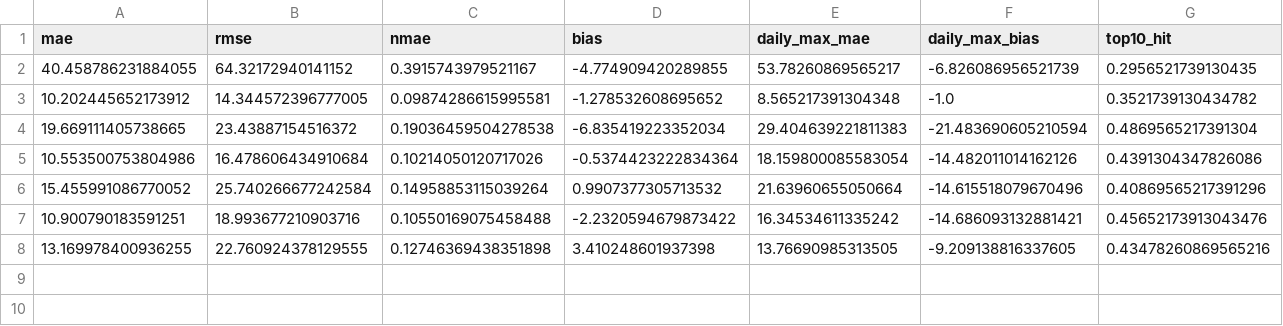
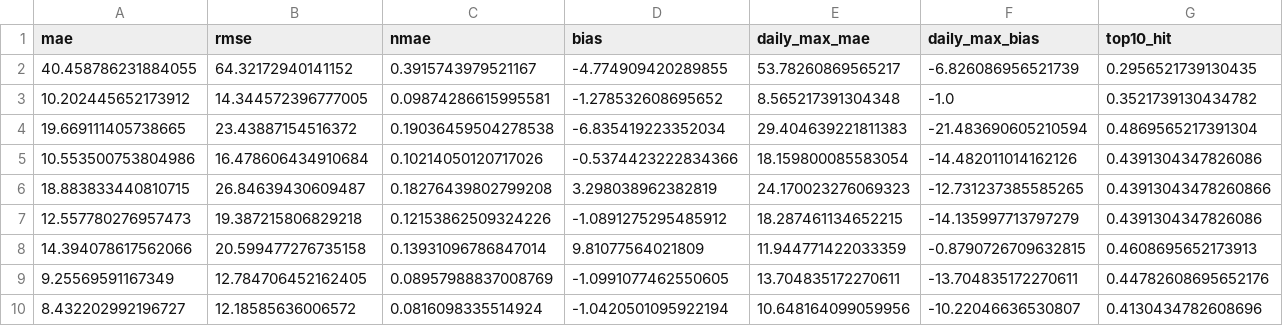
Before and after one commit to Jon-Irenicus/kamp_ai_competition, a CSV file: outputs/metrics_test.csv, drawn as a sheet; only a part is shown; removed rows and columns are numbered as before the commit, all else as after; rows hold the shown columns only; the diff names each change by its address in the sheet, - before the commit and + after, or states it on an @@ line.

```diff
--- a/outputs/metrics_test.csv
+++ b/outputs/metrics_test.csv
-D5 (bias): -0.5374423222834364
+D5 (bias): -0.5374423222834366
-row 6: 15.455991086770052 | 25.740266677242584 | 0.14958853115039264 | 0.9907377305713532 | 21.63960655050664 | -14.615518079670496 | 0.40869565217391296
-row 7: 10.900790183591251 | 18.993677210903716 | 0.10550169075458488 | -2.2320594679873422 | 16.34534611335242 | -14.686093132881421 | 0.45652173913043476
-row 8: 13.169978400936255 | 22.760924378129555 | 0.12746369438351898 | 3.410248601937398 | 13.76690985313505 | -9.209138816337605 | 0.43478260869565216
+row 6: 18.883833440810715 | 26.84639430609487 | 0.18276439802799208 | 3.298038962382819 | 24.170023276069323 | -12.731237385585265 | 0.43913043478260866
+row 7: 12.557780276957473 | 19.387215806829218 | 0.12153862509324226 | -1.0891275295485912 | 18.287461134652215 | -14.135997713797279 | 0.4391304347826086
+row 8: 14.394078617562066 | 20.599477276735158 | 0.13931096786847014 | 9.81077564021809 | 11.944771422033359 | -0.8790726709632815 | 0.4608695652173913
+row 9: 9.25569591167349 | 12.784706452162405 | 0.08957988837008769 | -1.0991077462550605 | 13.704835172270611 | -13.704835172270611 | 0.44782608695652176
+row 10: 8.432202992196727 | 12.18585636006572 | 0.0816098335514924 | -1.0420501095922194 | 10.648164099059956 | -10.22046636530807 | 0.4130434782608696
```
Also changed, not shown: outputs/ablation_cv.csv, outputs/errors_by_day.csv, 14 other files.
